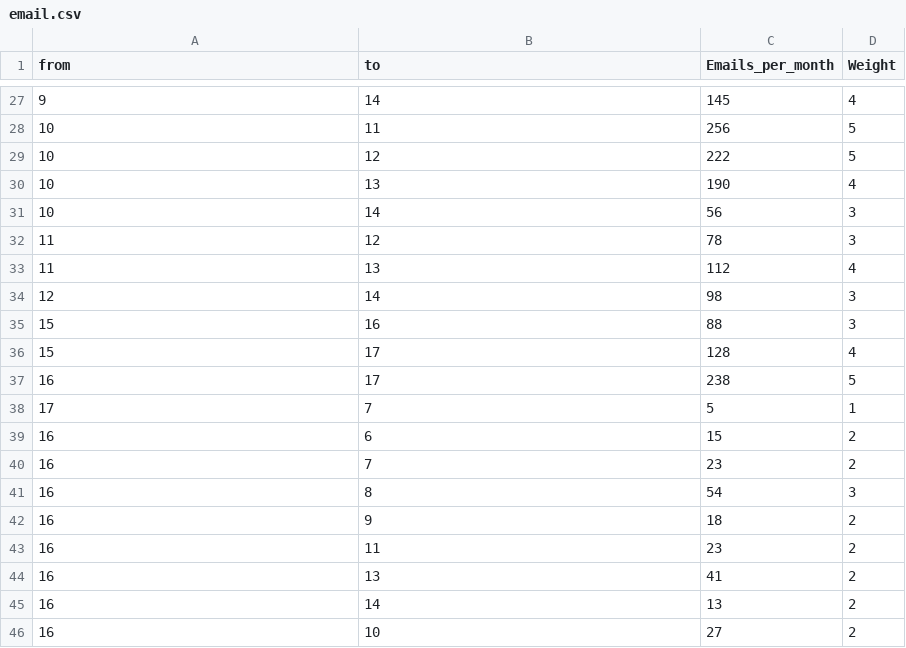
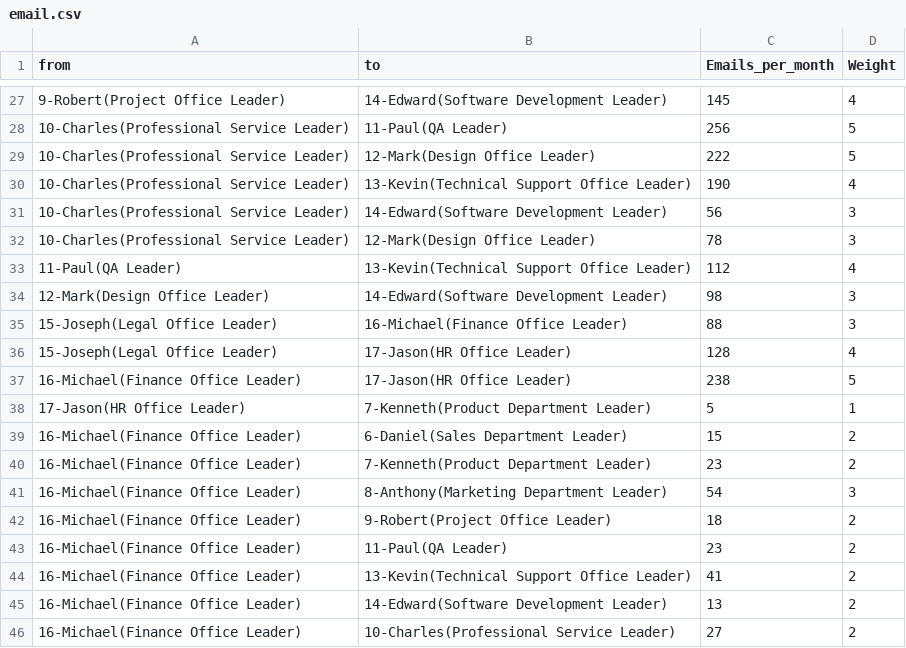
Before and after one commit to 13020363/UTS_ML2019_ID13020363, a CSV file: DVVA/A3/email.csv, drawn as a sheet; only a part is shown, gaps mark what is left out; the diff covers the shown part only.

```diff
--- a/DVVA/A3/email.csv
+++ b/DVVA/A3/email.csv
@@ -27,20 +27,20 @@ from,to,Emails_per_month,Weight
-9,14,145,4
-10,11,256,5
-10,12,222,5
-10,13,190,4
-10,14,56,3
-11,12,78,3
-11,13,112,4
-12,14,98,3
-15,16,88,3
-15,17,128,4
-16,17,238,5
-17,7,5,1
-16,6,15,2
-16,7,23,2
-16,8,54,3
-16,9,18,2
-16,11,23,2
-16,13,41,2
-16,14,13,2
-16,10,27,2
+9-Robert(Project Office Leader),14-Edward(Software Development Leader),145,4
+10-Charles(Professional Service Leader),11-Paul(QA Leader),256,5
+10-Charles(Professional Service Leader),12-Mark(Design Office Leader),222,5
+10-Charles(Professional Service Leader),13-Kevin(Technical Support Office Leader),190,4
+10-Charles(Professional Service Leader),14-Edward(Software Development Leader),56,3
+10-Charles(Professional Service Leader),12-Mark(Design Office Leader),78,3
+11-Paul(QA Leader),13-Kevin(Technical Support Office Leader),112,4
+12-Mark(Design Office Leader),14-Edward(Software Development Leader),98,3
+15-Joseph(Legal Office Leader),16-Michael(Finance Office Leader),88,3
+15-Joseph(Legal Office Leader),17-Jason(HR Office Leader),128,4
+16-Michael(Finance Office Leader),17-Jason(HR Office Leader),238,5
+17-Jason(HR Office Leader),7-Kenneth(Product Department Leader),5,1
+16-Michael(Finance Office Leader),6-Daniel(Sales Department Leader),15,2
+16-Michael(Finance Office Leader),7-Kenneth(Product Department Leader),23,2
+16-Michael(Finance Office Leader),8-Anthony(Marketing Department Leader),54,3
+16-Michael(Finance Office Leader),9-Robert(Project Office Leader),18,2
+16-Michael(Finance Office Leader),11-Paul(QA Leader),23,2
+16-Michael(Finance Office Leader),13-Kevin(Technical Support Office Leader),41,2
+16-Michael(Finance Office Leader),14-Edward(Software Development Leader),13,2
+16-Michael(Finance Office Leader),10-Charles(Professional Service Leader),27,2
```
Also changed, not shown: 50 edited cells elsewhere in this file, 1 other file.
